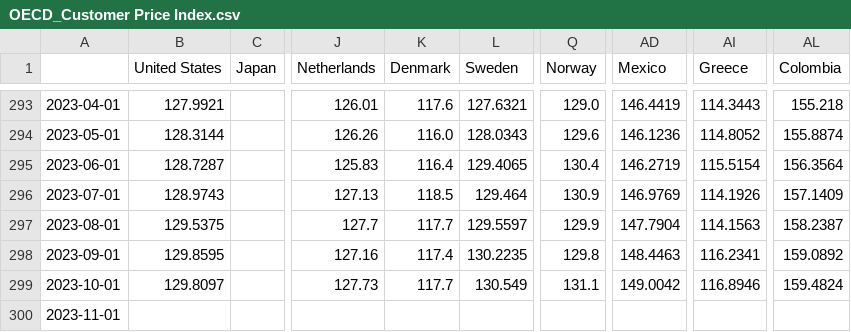
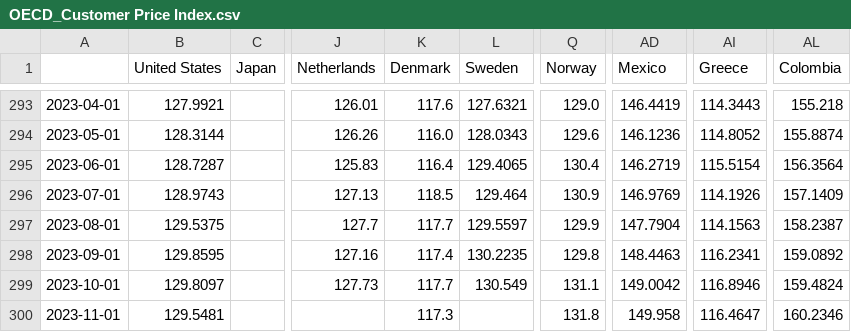
Before and after one commit to lharazin/TFM, a CSV file: Data/OECD_Stats/Indicators/OECD_Customer Price Index.csv, drawn as a sheet; only a part is shown, gaps mark what is left out; the diff names each change by its address in the sheet, - before the commit and + after, or states it on an @@ line.

Commit message:
added AWS Lambda to download OECD indicators daily

```diff
--- a/Data/OECD_Stats/Indicators/OECD_Customer Price Index.csv
+++ b/Data/OECD_Stats/Indicators/OECD_Customer Price Index.csv
-B300 (United States): (empty)
+B300 (United States): 129.5481
-K300 (Denmark): (empty)
+K300 (Denmark): 117.3
-Q300 (Norway): (empty)
+Q300 (Norway): 131.8
-AD300 (Mexico): (empty)
+AD300 (Mexico): 149.958
-AI300 (Greece): (empty)
+AI300 (Greece): 116.4647
-AL300 (Colombia): (empty)
+AL300 (Colombia): 160.2346
```
Also changed, not shown: Data/OECD_Stats/Indicators/OECD_Export Value.csv, Data/OECD_Stats/Indicators/OECD_Import Value.csv, 36 other files.
